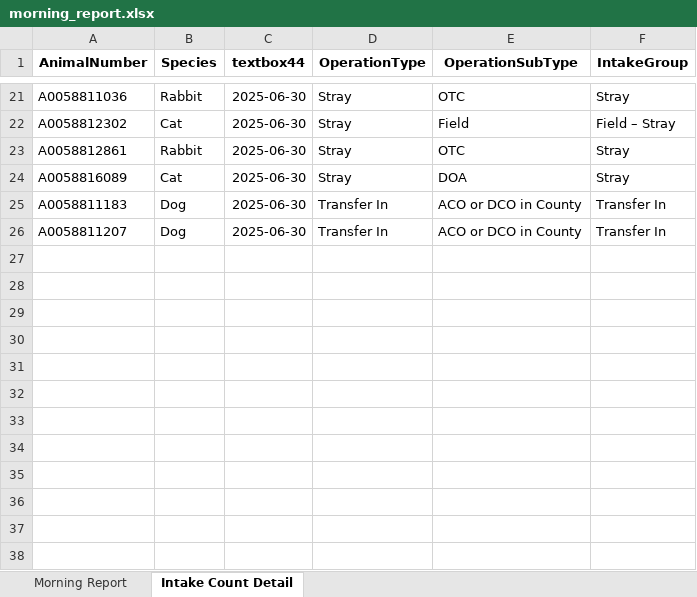
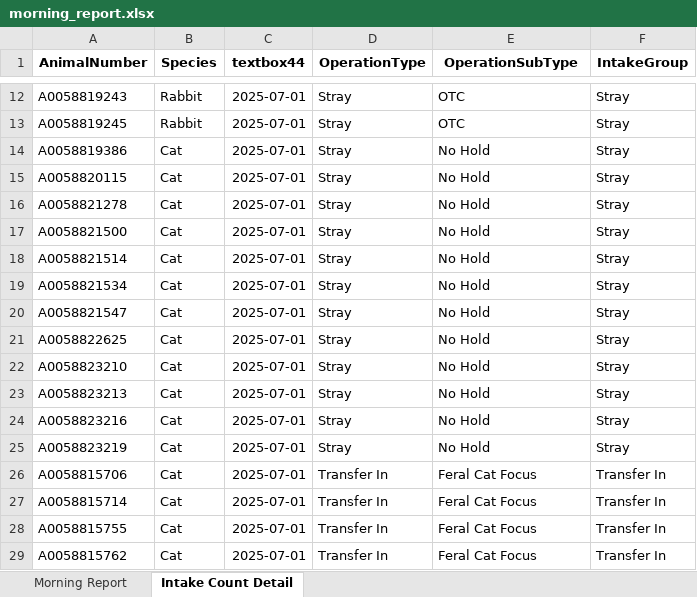
Before and after one commit to zsprowls/SPCAAutomation, an Excel workbook: MorningEmail/morning_report.xlsx, sheet Intake Count Detail, drawn as a sheet; only a part is shown, gaps mark what is left out; values as stored, in another font and other column widths than the file's, no borders; removed rows and columns are numbered as before the commit, all else as after; the diff covers the shown part only; the diff names each change by its address in the sheet, - before the commit and + after, or states it on an @@ line.

```diff
--- a/MorningEmail/morning_report.xlsx (sheet Intake Count Detail)
+++ b/MorningEmail/morning_report.xlsx (sheet Intake Count Detail)
-A12 (AnimalNumber): A0058811036
+A12 (AnimalNumber): A0058819243
-C12 (textbox44): 2025-06-30
+C12 (textbox44): 2025-07-01
-row 22: A0058812302 | Cat | 2025-06-30 | Stray | Field | Field – Stray
-A13 (AnimalNumber): A0058812861
+A13 (AnimalNumber): A0058819245
-C13:C14 (textbox44): 2025-06-30
+C13:C14 (textbox44): 2025-07-01
-A14 (AnimalNumber): A0058816089
+A14 (AnimalNumber): A0058819386
-E14 (OperationSubType): DOA
+E14 (OperationSubType): No Hold
-row 25: A0058811183 | Dog | 2025-06-30 | Transfer In | ACO or DCO in County | Transfer In
+row 15: A0058820115 | Cat | 2025-07-01 | Stray | No Hold | Stray
+row 16: A0058821278 | Cat | 2025-07-01 | Stray | No Hold | Stray
+row 17: A0058821500 | Cat | 2025-07-01 | Stray | No Hold | Stray
+row 18: A0058821514 | Cat | 2025-07-01 | Stray | No Hold | Stray
+row 19: A0058821534 | Cat | 2025-07-01 | Stray | No Hold | Stray
+row 20: A0058821547 | Cat | 2025-07-01 | Stray | No Hold | Stray
+row 21: A0058822625 | Cat | 2025-07-01 | Stray | No Hold | Stray
+row 22: A0058823210 | Cat | 2025-07-01 | Stray | No Hold | Stray
+row 23: A0058823213 | Cat | 2025-07-01 | Stray | No Hold | Stray
+row 24: A0058823216 | Cat | 2025-07-01 | Stray | No Hold | Stray
+row 25: A0058823219 | Cat | 2025-07-01 | Stray | No Hold | Stray
-A26 (AnimalNumber): A0058811207
+A26 (AnimalNumber): A0058815706
-B26 (Species): Dog
+B26 (Species): Cat
-C26 (textbox44): 2025-06-30
+C26 (textbox44): 2025-07-01
-E26 (OperationSubType): ACO or DCO in County
+E26 (OperationSubType): Feral Cat Focus
+row 27: A0058815714 | Cat | 2025-07-01 | Transfer In | Feral Cat Focus | Transfer In
+row 28: A0058815755 | Cat | 2025-07-01 | Transfer In | Feral Cat Focus | Transfer In
+row 29: A0058815762 | Cat | 2025-07-01 | Transfer In | Feral Cat Focus | Transfer In
```
Also changed, not shown: 6 added rows, 15 removed rows and 13 edited cells elsewhere in this sheet, sheet Morning Report, 6 other files.
